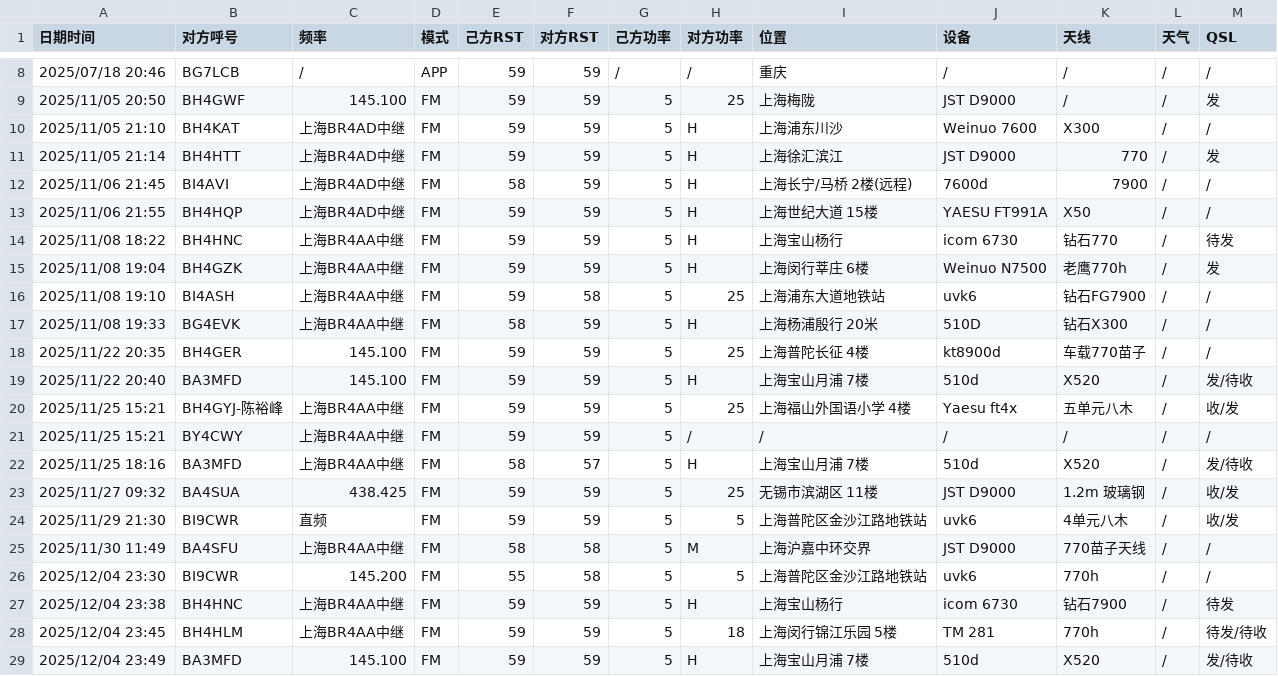
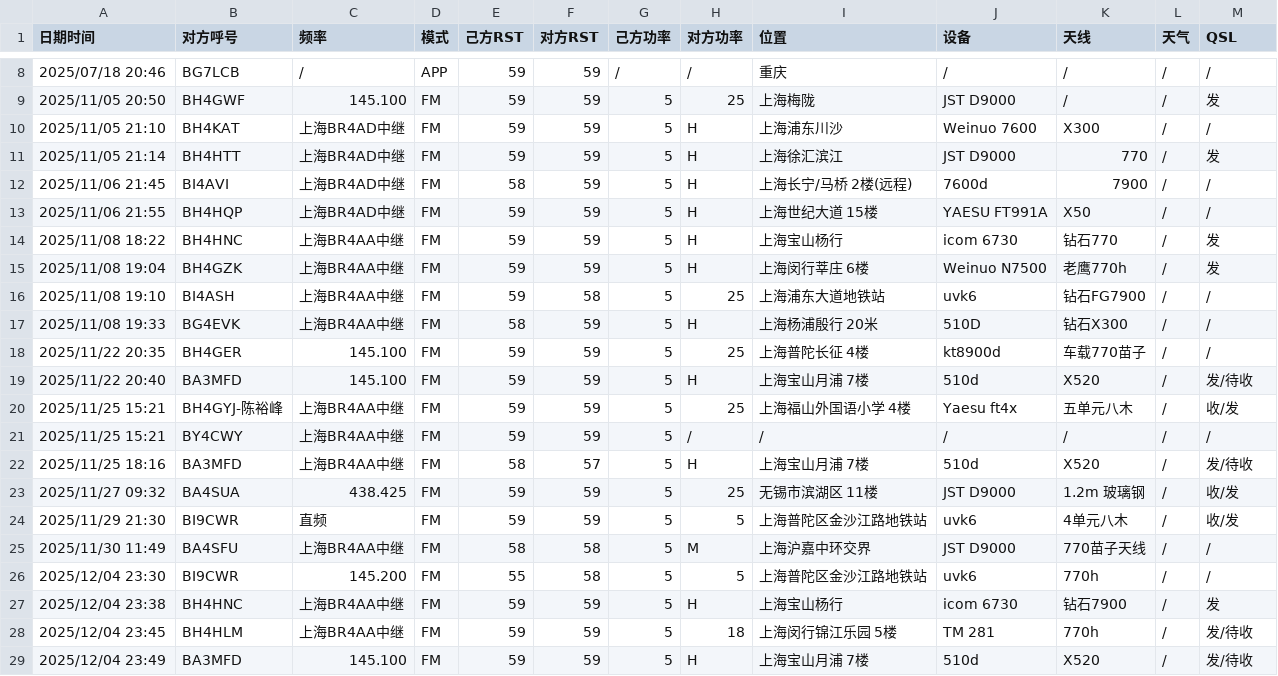
Before and after one commit to iuu6/bh4hom, a CSV file: contacts.csv, drawn as a sheet; only a part is shown, gaps mark what is left out.

Commit message:
Feat: more logs

```diff
--- a/contacts.csv
+++ b/contacts.csv
@@ -13,3 +13,3 @@
 2025/11/06 21:55,BH4HQP,上海BR4AD中继,FM,59,59,5,H,上海世纪大道 15楼,YAESU FT991A,X50,/,/
-2025/11/08 18:22,BH4HNC,上海BR4AA中继,FM,59,59,5,H,上海宝山杨行,icom 6730,钻石770,/,待发
+2025/11/08 18:22,BH4HNC,上海BR4AA中继,FM,59,59,5,H,上海宝山杨行,icom 6730,钻石770,/,发
 2025/11/08 19:04,BH4GZK,上海BR4AA中继,FM,59,59,5,H,上海闵行莘庄 6楼,Weinuo N7500,老鹰770h,/,发
@@ -26,4 +26,4 @@
 2025/12/04 23:30,BI9CWR,145.200,FM,55,58,5,5,上海普陀区金沙江路地铁站,uvk6,770h,/,/
-2025/12/04 23:38,BH4HNC,上海BR4AA中继,FM,59,59,5,H,上海宝山杨行,icom 6730,钻石7900,/,待发
-2025/12/04 23:45,BH4HLM,上海BR4AA中继,FM,59,59,5,18,上海闵行锦江乐园 5楼,TM 281,770h,/,待发/待收
+2025/12/04 23:38,BH4HNC,上海BR4AA中继,FM,59,59,5,H,上海宝山杨行,icom 6730,钻石7900,/,发
+2025/12/04 23:45,BH4HLM,上海BR4AA中继,FM,59,59,5,18,上海闵行锦江乐园 5楼,TM 281,770h,/,发/待收
 2025/12/04 23:49,BA3MFD,145.100,FM,59,59,5,H,上海宝山月浦 7楼,510d,X520,/,发/待收
```
